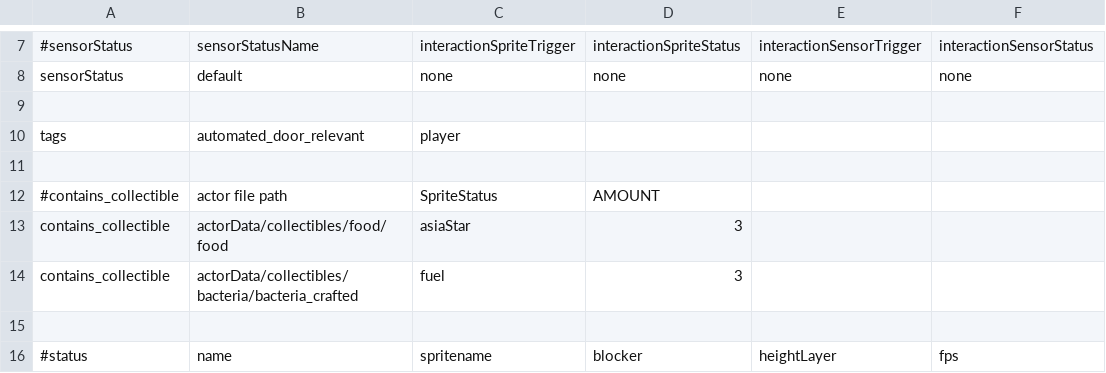
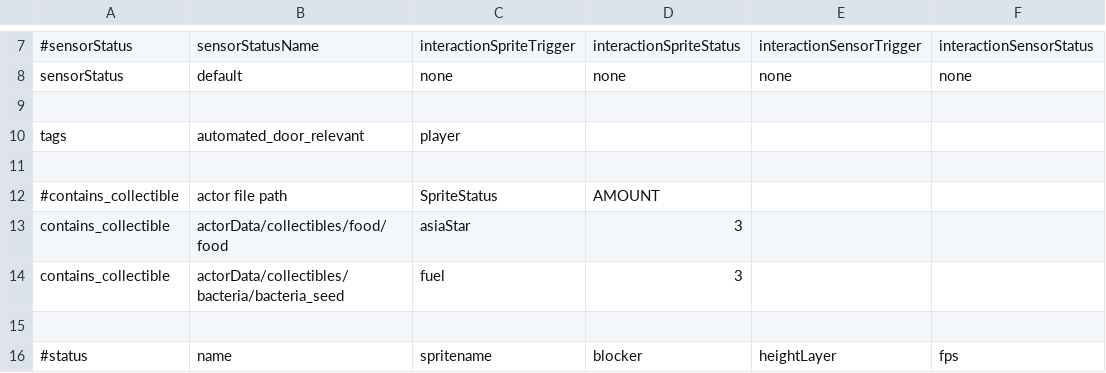
Before and after one commit to WolfgangBischoff/Ceres, a CSV file: src/main/resources/actorData/player.csv, drawn as a sheet; only a part is shown, gaps mark what is left out; the diff names each change by its address in the sheet, - before the commit and + after, or states it on an @@ line.

```diff
--- a/src/main/resources/actorData/player.csv
+++ b/src/main/resources/actorData/player.csv
-B14: actorData/collectibles/bacteria/bacteria_crafted
+B14: actorData/collectibles/bacteria/bacteria_seed
```
Also changed, not shown: src/main/resources/actorData/system_science/growspace/growspace.csv, 12 other files.
